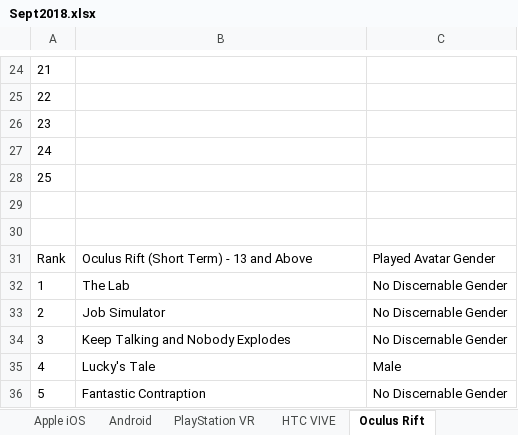
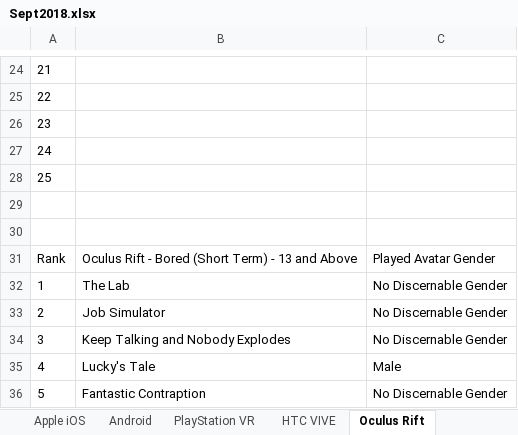
Before and after one commit to hack4impact-uiuc/childs-play-tool, an Excel workbook: backend/scrape/Sept2018.xlsx, sheet Oculus Rift, drawn as a sheet; only a part is shown, gaps mark what is left out; values as stored, in another font and other column widths than the file's, no borders; table styles not drawn; the diff names each change by its address in the sheet, - before the commit and + after, or states it on an @@ line.

```diff
--- a/backend/scrape/Sept2018.xlsx (sheet Oculus Rift)
+++ b/backend/scrape/Sept2018.xlsx (sheet Oculus Rift)
-B31: Oculus Rift (Short Term) - 13 and Above
+B31: Oculus Rift - Bored (Short Term) - 13 and Above
```
Also changed, not shown: 2 other files.
